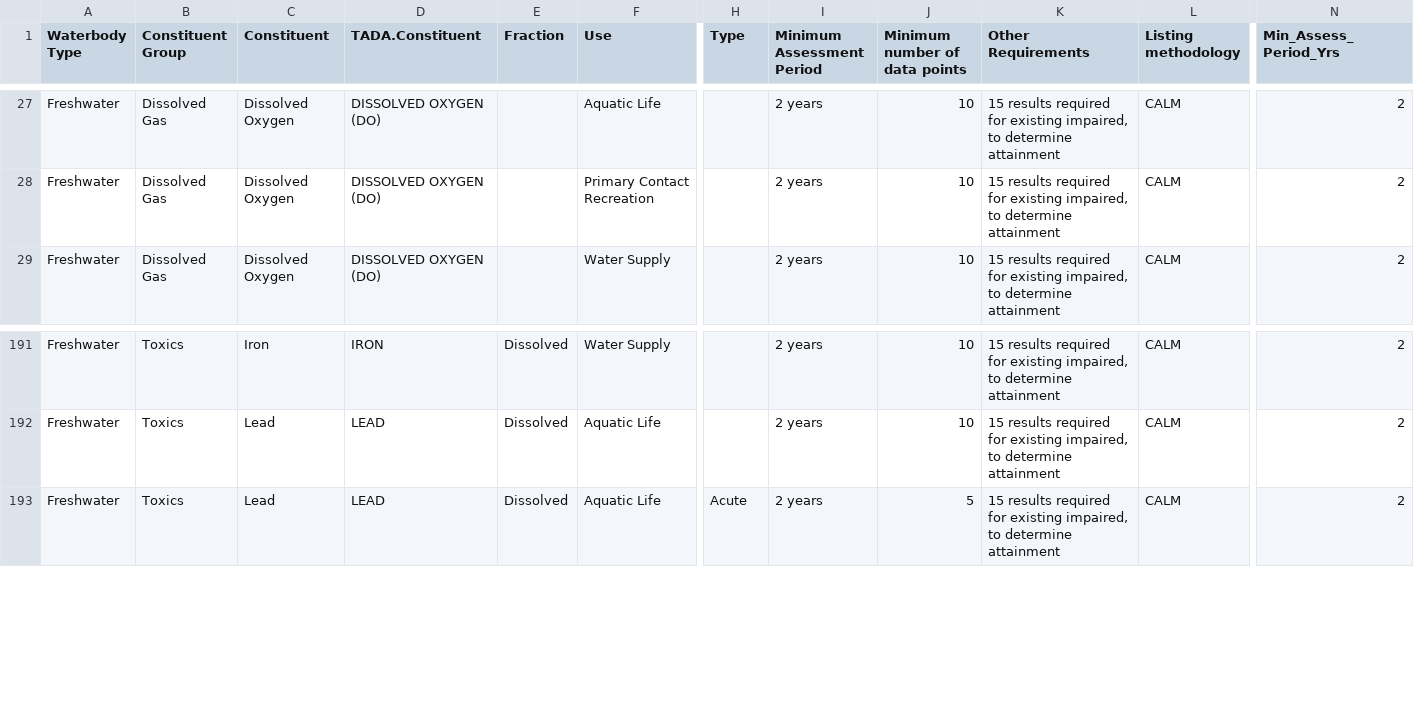
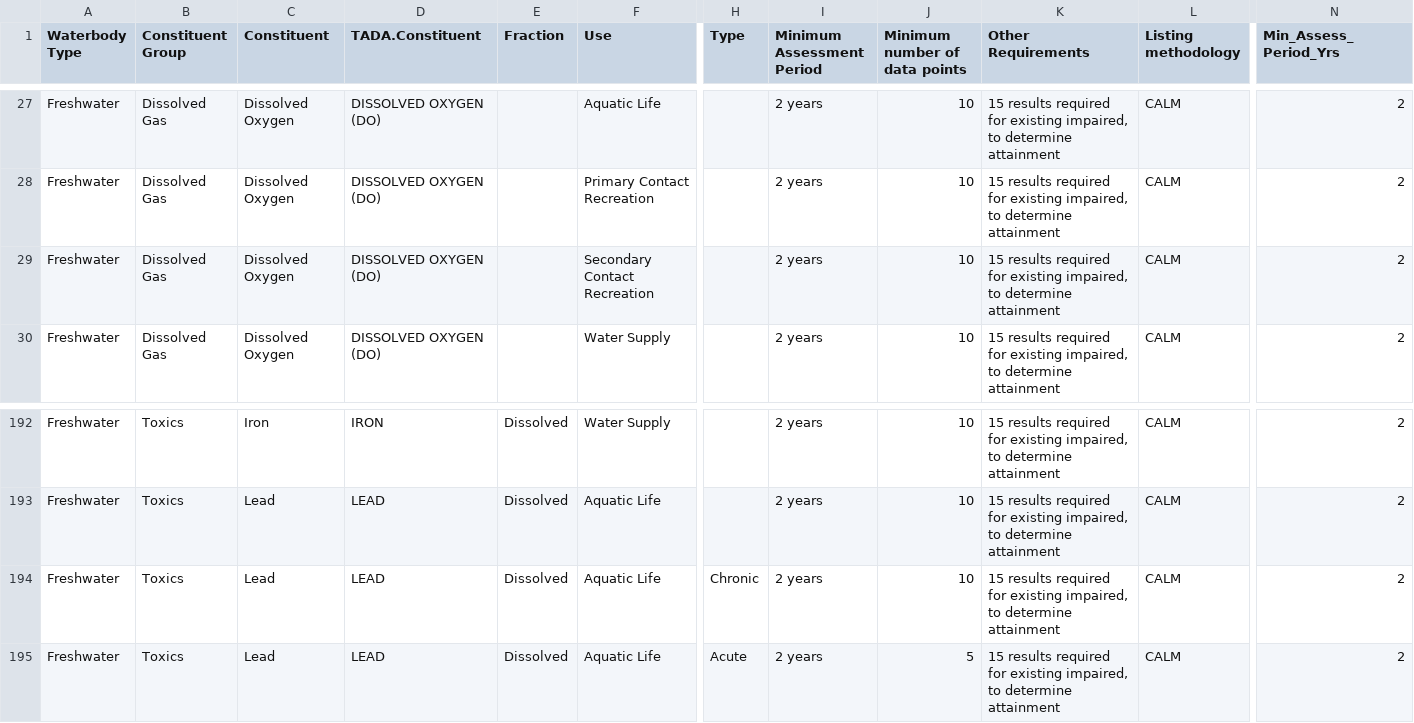
Before and after one commit to petjen25/Alaska_IR_Automation, a CSV file: Data/data_processing/AK_DataSufficiency_Crosswalk_20240117.csv, drawn as a sheet; only a part is shown, gaps mark what is left out; rows hold the shown columns only; the diff names each change by its address in the sheet, - before the commit and + after, or states it on an @@ line.

Commit message:
Slight changes to DO

```diff
--- a/Data/data_processing/AK_DataSufficiency_Crosswalk_20240117.csv
+++ b/Data/data_processing/AK_DataSufficiency_Crosswalk_20240117.csv
+row 29: Freshwater | Dissolved Gas | Dissolved Oxygen | DISSOLVED OXYGEN (DO) |  | Secondary Contact Recreation |  | 2 years | 10 | 15 results required for existing impaired, to determine attainment | CALM | 2
+row 194: Freshwater | Toxics | Lead | LEAD | Dissolved | Aquatic Life | Chronic | 2 years | 10 | 15 results required for existing impaired, to determine attainment | CALM | 2
```
